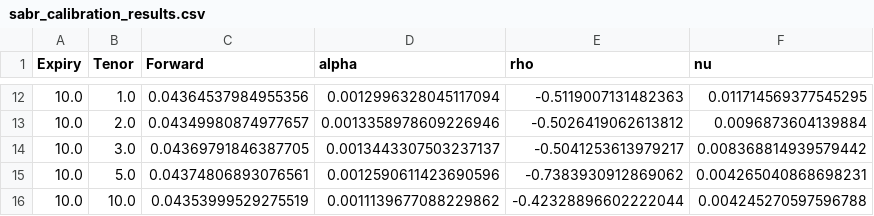
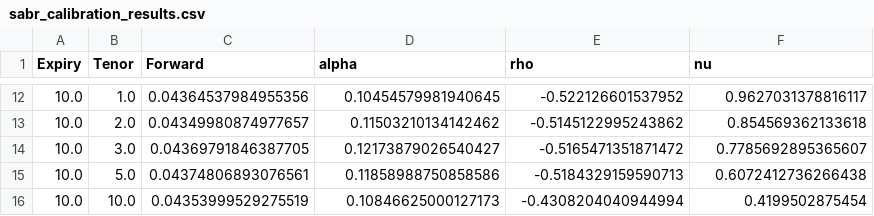
Before and after one commit to Gregtwl/QF605_Assignment, a CSV file: sabr_calibration_results.csv, drawn as a sheet; only a part is shown, gaps mark what is left out; the diff covers the shown part only.

```diff
--- a/sabr_calibration_results.csv
+++ b/sabr_calibration_results.csv
@@ -12,5 +12,5 @@ Expiry,Tenor,Forward,alpha,rho,nu
-10.0,1.0,0.04364537984955356,0.0012996328045117094,-0.5119007131482363,0.011714569377545295
-10.0,2.0,0.04349980874977657,0.0013358978609226946,-0.5026419062613812,0.0096873604139884
-10.0,3.0,0.04369791846387705,0.0013443307503237137,-0.5041253613979217,0.008368814939579442
-10.0,5.0,0.04374806893076561,0.0012590611423690596,-0.7383930912869062,0.004265040868698231
-10.0,10.0,0.04353999529275519,0.0011139677088229862,-0.42328896602222044,0.004245270597596788
+10.0,1.0,0.04364537984955356,0.10454579981940645,-0.522126601537952,0.9627031378816117
+10.0,2.0,0.04349980874977657,0.11503210134142462,-0.5145122995243862,0.854569362133618
+10.0,3.0,0.04369791846387705,0.12173879026540427,-0.5165471351871472,0.7785692895365607
+10.0,5.0,0.04374806893076561,0.11858988750858586,-0.5184329159590713,0.6072412736266438
+10.0,10.0,0.04353999529275519,0.10846625000127173,-0.4308204040944994,0.4199502875454
```
Also changed, not shown: 30 edited cells elsewhere in this file, 3 other files.
